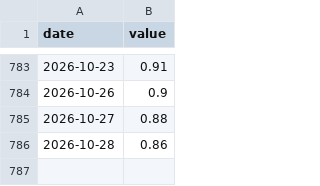
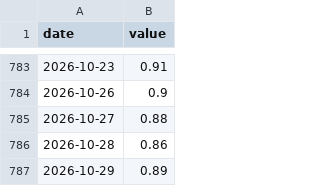
Before and after one commit to michaelkofman1-ui/Options-snapshots, a CSV file: data/external/fred/BAMLC0A0CM.csv, drawn as a sheet; only a part is shown, gaps mark what is left out; the diff names each change by its address in the sheet, - before the commit and + after, or states it on an @@ line.

```diff
--- a/data/external/fred/BAMLC0A0CM.csv
+++ b/data/external/fred/BAMLC0A0CM.csv
+row 787: 2026-10-29 | 0.89
```
Also changed, not shown: data/external/_last_run.csv, data/external/fred/BAMLH0A0HYM2.csv, 1 other file.
